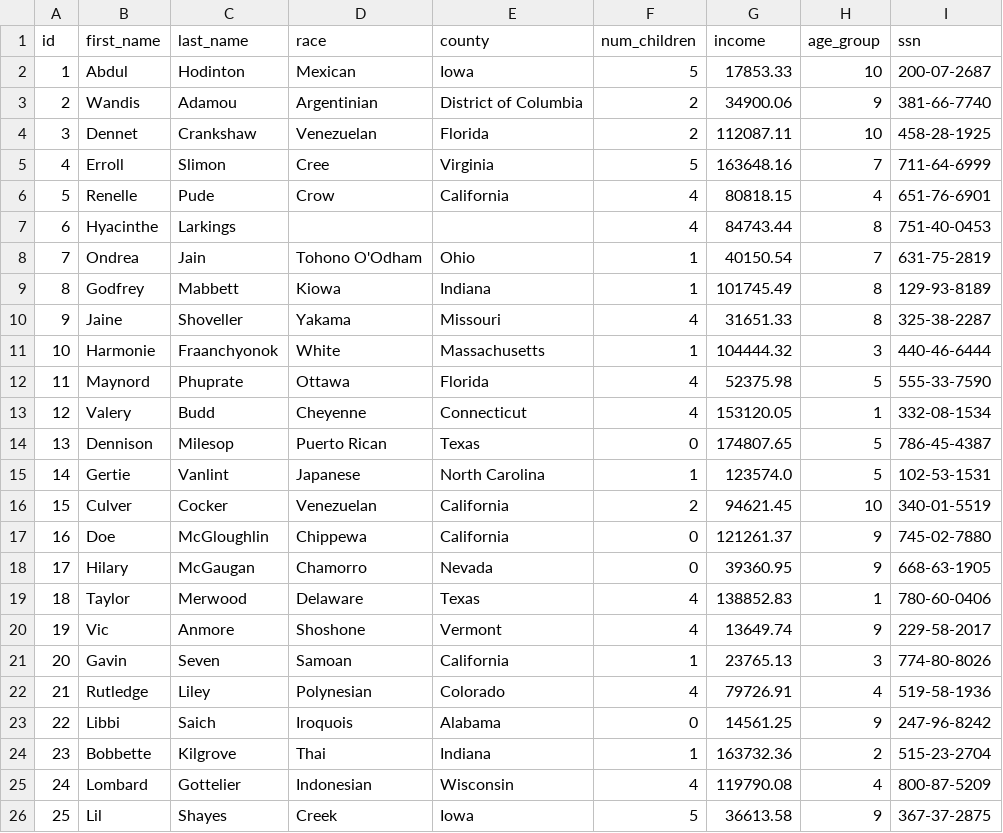
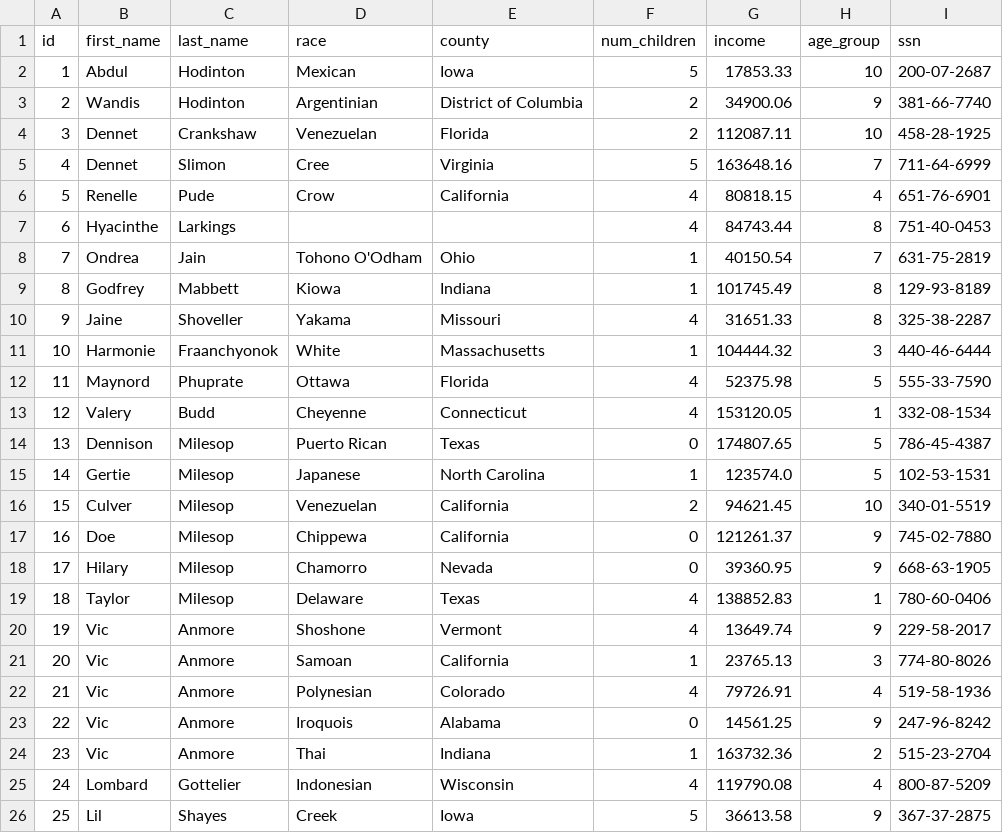
Before and after one commit to stefan-grafberger/mlinspect-cidr, a CSV file: demo/healthcare/healthcare_patients.csv, drawn as a sheet; only a part is shown.

```diff
--- a/demo/healthcare/healthcare_patients.csv
+++ b/demo/healthcare/healthcare_patients.csv
@@ -2,5 +2,5 @@ id,first_name,last_name,race,county,num_children,income,age_group,ssn
 1,Abdul,Hodinton,Mexican,Iowa,5,17853.33,10,200-07-2687
-2,Wandis,Adamou,Argentinian,District of Columbia,2,34900.06,9,381-66-7740
+2,Wandis,Hodinton,Argentinian,District of Columbia,2,34900.06,9,381-66-7740
 3,Dennet,Crankshaw,Venezuelan,Florida,2,112087.11,10,458-28-1925
-4,Erroll,Slimon,Cree,Virginia,5,163648.16,7,711-64-6999
+4,Dennet,Slimon,Cree,Virginia,5,163648.16,7,711-64-6999
 5,Renelle,Pude,Crow,California,4,80818.15,4,651-76-6901
@@ -14,12 +14,12 @@ id,first_name,last_name,race,county,num_children,income,age_group,ssn
 13,Dennison,Milesop,Puerto Rican,Texas,0,174807.65,5,786-45-4387
-14,Gertie,Vanlint,Japanese,North Carolina,1,123574.0,5,102-53-1531
-15,Culver,Cocker,Venezuelan,California,2,94621.45,10,340-01-5519
-16,Doe,McGloughlin,Chippewa,California,0,121261.37,9,745-02-7880
-17,Hilary,McGaugan,Chamorro,Nevada,0,39360.95,9,668-63-1905
-18,Taylor,Merwood,Delaware,Texas,4,138852.83,1,780-60-0406
+14,Gertie,Milesop,Japanese,North Carolina,1,123574.0,5,102-53-1531
+15,Culver,Milesop,Venezuelan,California,2,94621.45,10,340-01-5519
+16,Doe,Milesop,Chippewa,California,0,121261.37,9,745-02-7880
+17,Hilary,Milesop,Chamorro,Nevada,0,39360.95,9,668-63-1905
+18,Taylor,Milesop,Delaware,Texas,4,138852.83,1,780-60-0406
 19,Vic,Anmore,Shoshone,Vermont,4,13649.74,9,229-58-2017
-20,Gavin,Seven,Samoan,California,1,23765.13,3,774-80-8026
-21,Rutledge,Liley,Polynesian,Colorado,4,79726.91,4,519-58-1936
-22,Libbi,Saich,Iroquois,Alabama,0,14561.25,9,247-96-8242
-23,Bobbette,Kilgrove,Thai,Indiana,1,163732.36,2,515-23-2704
+20,Vic,Anmore,Samoan,California,1,23765.13,3,774-80-8026
+21,Vic,Anmore,Polynesian,Colorado,4,79726.91,4,519-58-1936
+22,Vic,Anmore,Iroquois,Alabama,0,14561.25,9,247-96-8242
+23,Vic,Anmore,Thai,Indiana,1,163732.36,2,515-23-2704
 24,Lombard,Gottelier,Indonesian,Wisconsin,4,119790.08,4,800-87-5209
```
Also changed, not shown: 3 other files.
